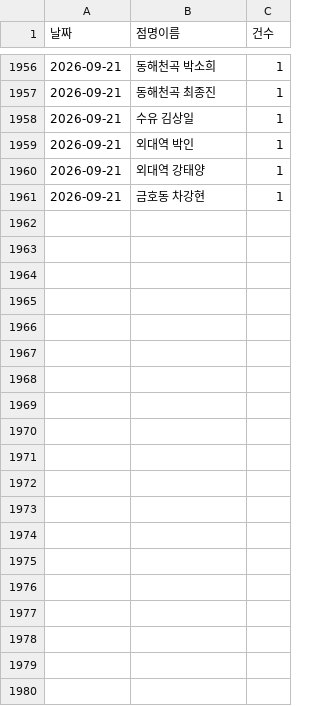
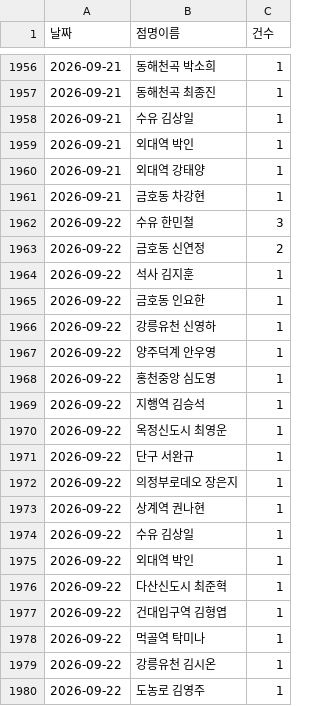
Before and after one commit to khbae0101/GD_opening_bot, a CSV file: data/daily_sales.csv, drawn as a sheet; only a part is shown, gaps mark what is left out; the diff covers the shown part only.

```diff
--- a/data/daily_sales.csv
+++ b/data/daily_sales.csv
@@ -1961 +1961,20 @@
 2026-09-21,금호동 차강현,1
+2026-09-22,수유 한민철,3
+2026-09-22,금호동 신연정,2
+2026-09-22,석사 김지훈,1
+2026-09-22,금호동 인요한,1
+2026-09-22,강릉유천 신영하,1
+2026-09-22,양주덕계 안우영,1
+2026-09-22,홍천중앙 심도영,1
+2026-09-22,지행역 김승석,1
+2026-09-22,옥정신도시 최영운,1
+2026-09-22,단구 서완규,1
+2026-09-22,의정부로데오 장은지,1
+2026-09-22,상계역 권나현,1
+2026-09-22,수유 김상일,1
+2026-09-22,외대역 박인,1
+2026-09-22,다산신도시 최준혁,1
+2026-09-22,건대입구역 김형엽,1
+2026-09-22,먹골역 탁미나,1
+2026-09-22,강릉유천 김시온,1
+2026-09-22,도농로 김영주,1
```
Also changed, not shown: 15 added rows elsewhere in this file, data/award_results.csv, 1 other file.
